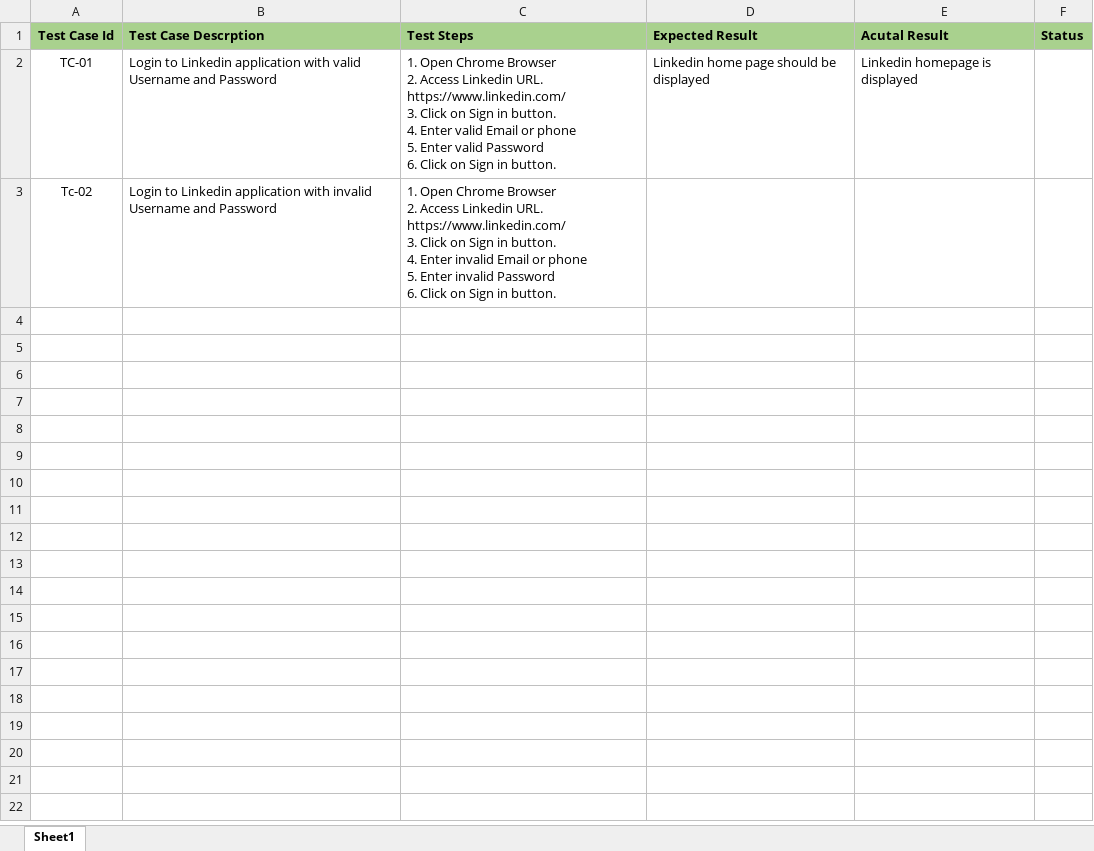
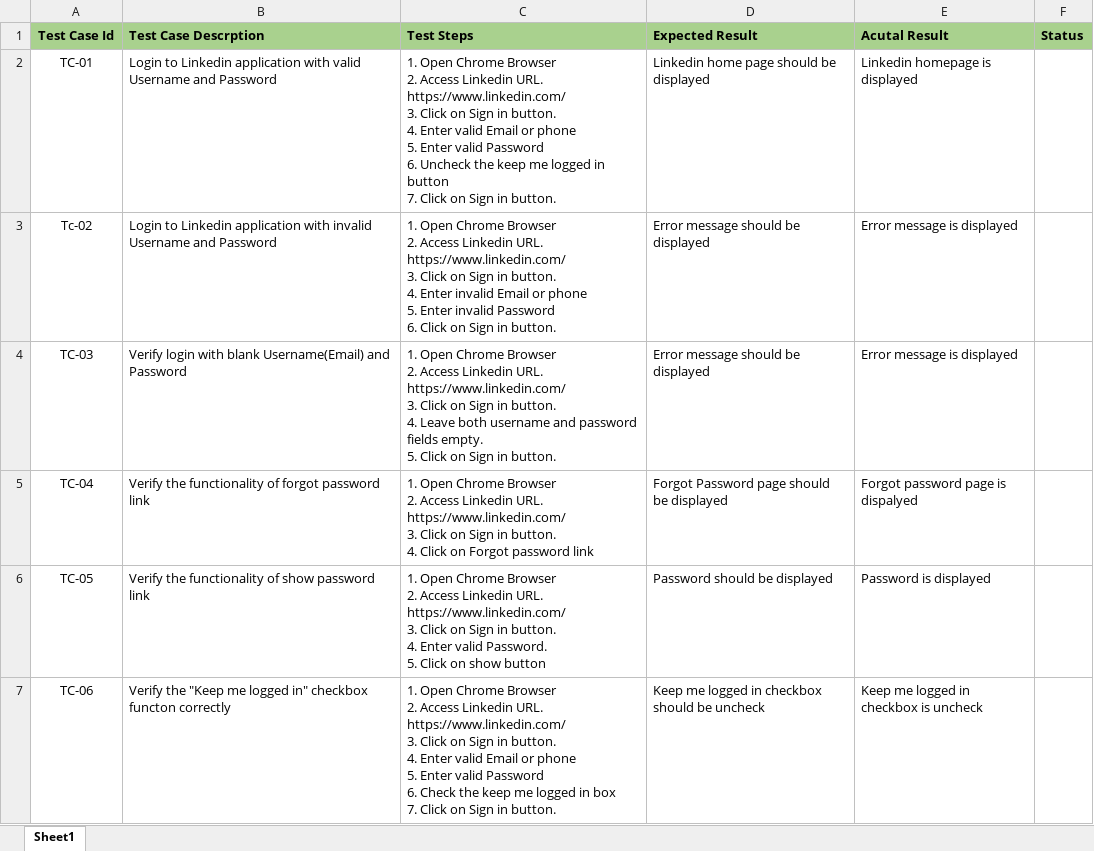
Before and after one commit to chetan-827/ATProjectLogin, an Excel workbook: Excelsheets/LinkedinManualTestCases.xlsx, sheet Sheet1, drawn as a sheet; values as stored, in another font and other column widths than the file's, no borders; ↵ is a line break in a cell; the diff names each change by its address in the sheet, - before the commit and + after, or states it on an @@ line.

```diff
--- a/Excelsheets/LinkedinManualTestCases.xlsx (sheet Sheet1)
+++ b/Excelsheets/LinkedinManualTestCases.xlsx (sheet Sheet1)
-C2 (Test Steps): …Password ↵ 6. Click on…
+C2 (Test Steps): …Password ↵ 6. Uncheck the keep me logged in button ↵ 7. Click on…
-D3 (Expected Result): (empty)
+D3 (Expected Result): Error message should be displayed
-E3 (Acutal Result): (empty)
+E3 (Acutal Result): Error message is displayed
+row 4: TC-03 | Verify login with blank Username(Email) and Password | 1. Open Chrome Browser ↵ 2. Access Linkedin URL. ↵ https://www.linkedin.com/ ↵ 3. Click on Sign in button. ↵ 4. Leave both username and password fields empty. ↵ 5. Click on Sign in button. | Error message should be displayed | Error message is displayed
+row 5: TC-04 | Verify the functionality of forgot password link | 1. Open Chrome Browser ↵ 2. Access Linkedin URL. ↵ https://www.linkedin.com/ ↵ 3. Click on Sign in button. ↵ 4. Click on Forgot password link | Forgot Password page should be displayed | Forgot password page is dispalyed
+row 6: TC-05 | Verify the functionality of show password link | 1. Open Chrome Browser ↵ 2. Access Linkedin URL. ↵ https://www.linkedin.com/ ↵ 3. Click on Sign in button. ↵ 4. Enter valid Password. ↵ 5. Click on show button | Password should be displayed | Password is displayed
+row 7: TC-06 | Verify the "Keep me logged in" checkbox functon correctly | 1. Open Chrome Browser ↵ 2. Access Linkedin URL. ↵ https://www.linkedin.com/ ↵ 3. Click on Sign in button. ↵ 4. Enter valid Email or phone ↵ 5. Enter valid Password ↵ 6. Check the keep me logged in box ↵ 7. Click on Sign in button. | Keep me logged in checkbox should be uncheck | Keep me logged in checkbox is uncheck
```
Also changed, not shown: Excelsheets/LinkedinLoginTestCases.xlsx, 6 other files.
